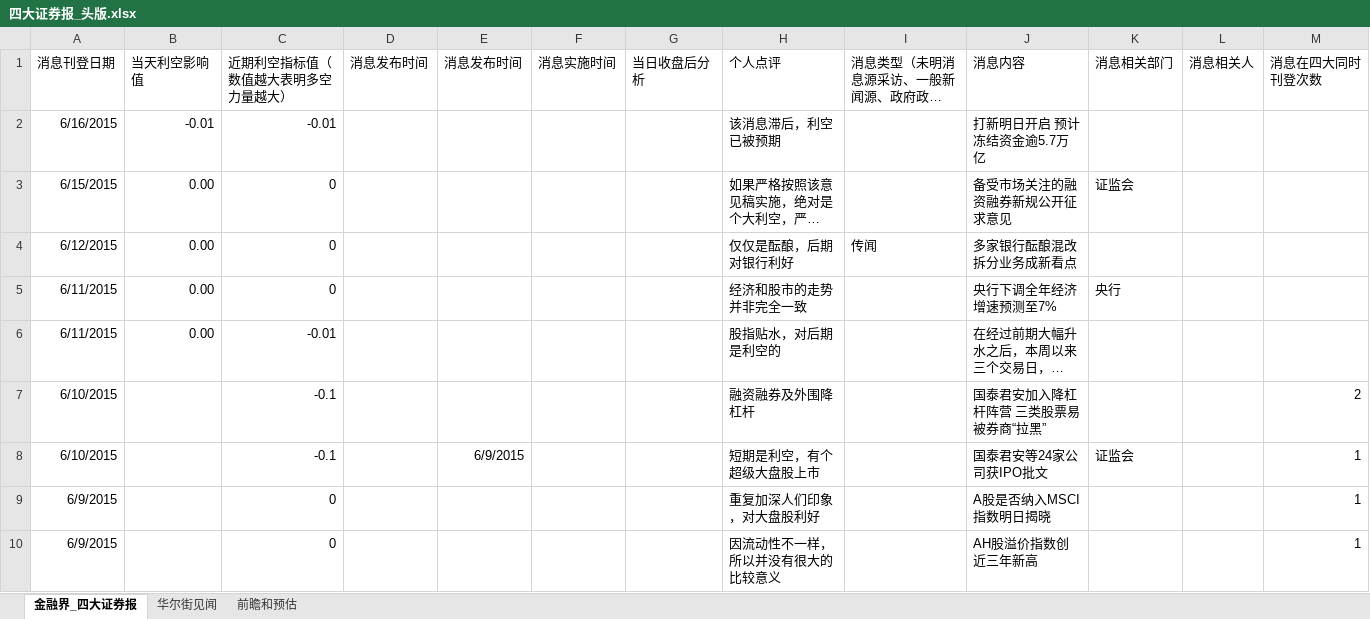
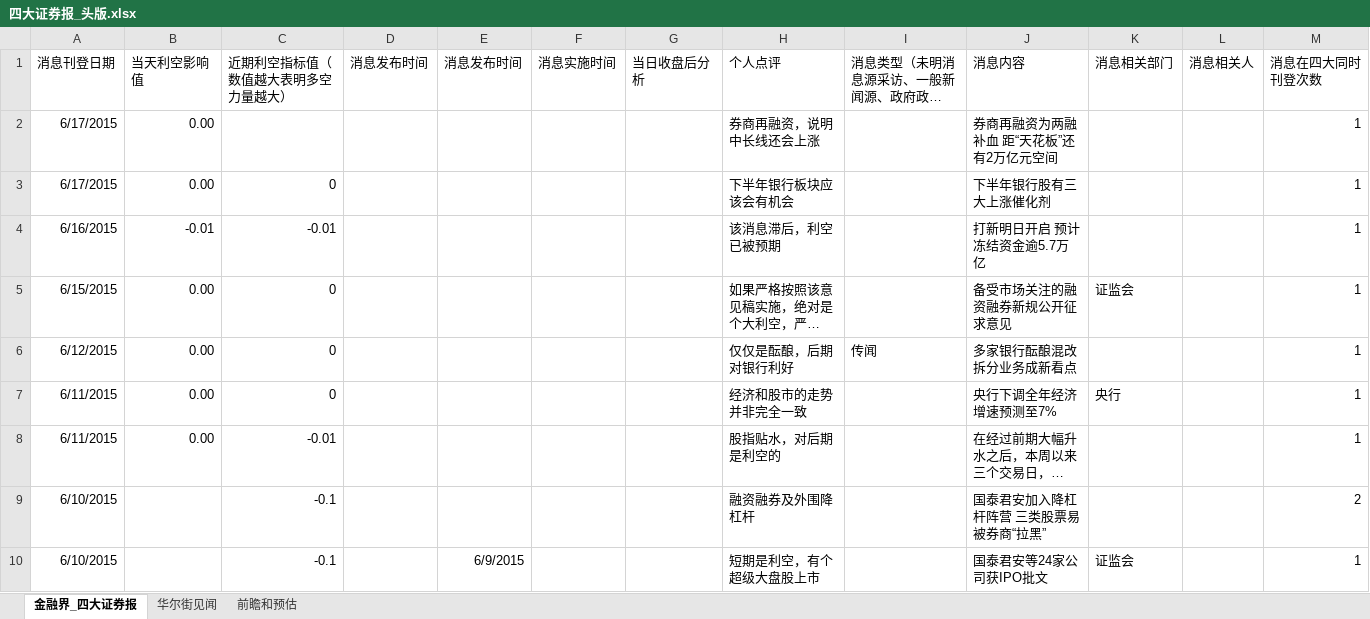
Before and after one commit to jyltiger813/kettlejobs, an Excel workbook: sse/综合数据分析（天）/四大证券报_头版.xlsx, sheet 金融界_四大证券报, drawn as a sheet; only a part is shown; the shorter side is filled out with more unchanged rows; long unchanged cells end in …; values as stored, in another font and other column widths than the file's, no borders; addresses are those after the commit; the diff names each change by its address in the sheet, - before the commit and + after, or states it on an @@ line.

```diff
--- a/sse/综合数据分析（天）/四大证券报_头版.xlsx (sheet 金融界_四大证券报)
+++ b/sse/综合数据分析（天）/四大证券报_头版.xlsx (sheet 金融界_四大证券报)
+row 2: 6/17/2015 | 0.00 |  |  |  |  |  | 券商再融资，说明中长线还会上涨 |  | 券商再融资为两融补血 距“天花板”还有2万亿元空间 |  |  | 1
+row 3: 6/17/2015 | 0.00 | 0 |  |  |  |  | 下半年银行板块应该会有机会 |  | 下半年银行股有三大上涨催化剂 |  |  | 1
-M4:M8 (消息在四大同时刊登次数): (empty)
+M4:M8 (消息在四大同时刊登次数): 1
```
Also changed, not shown: 12 other files.
